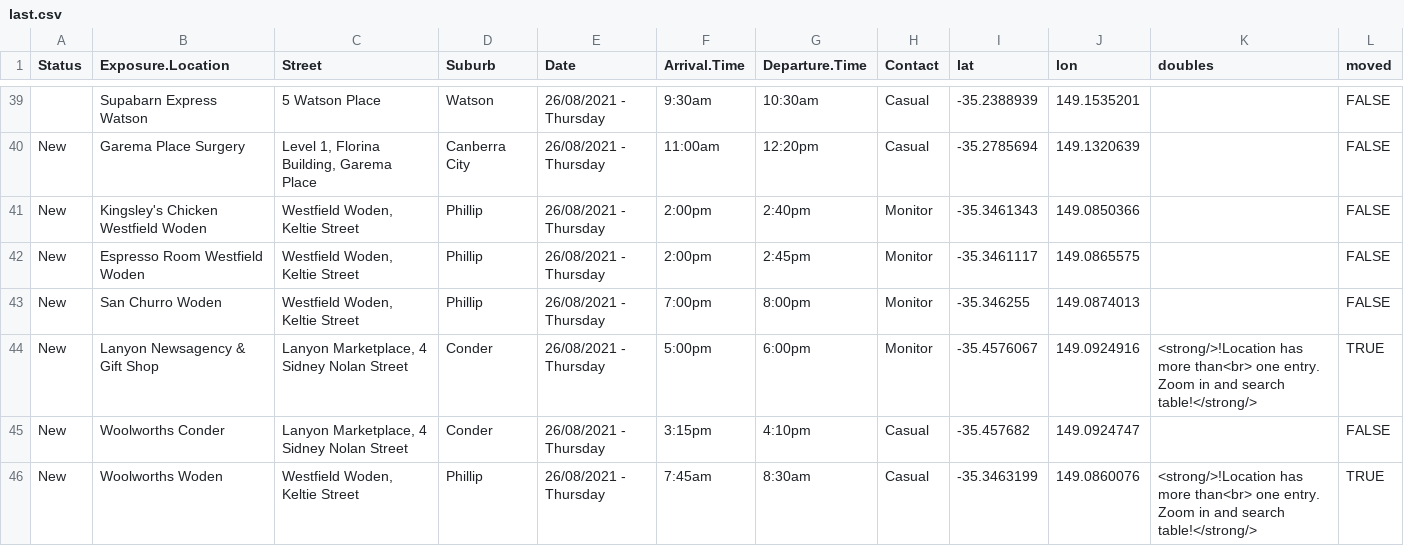
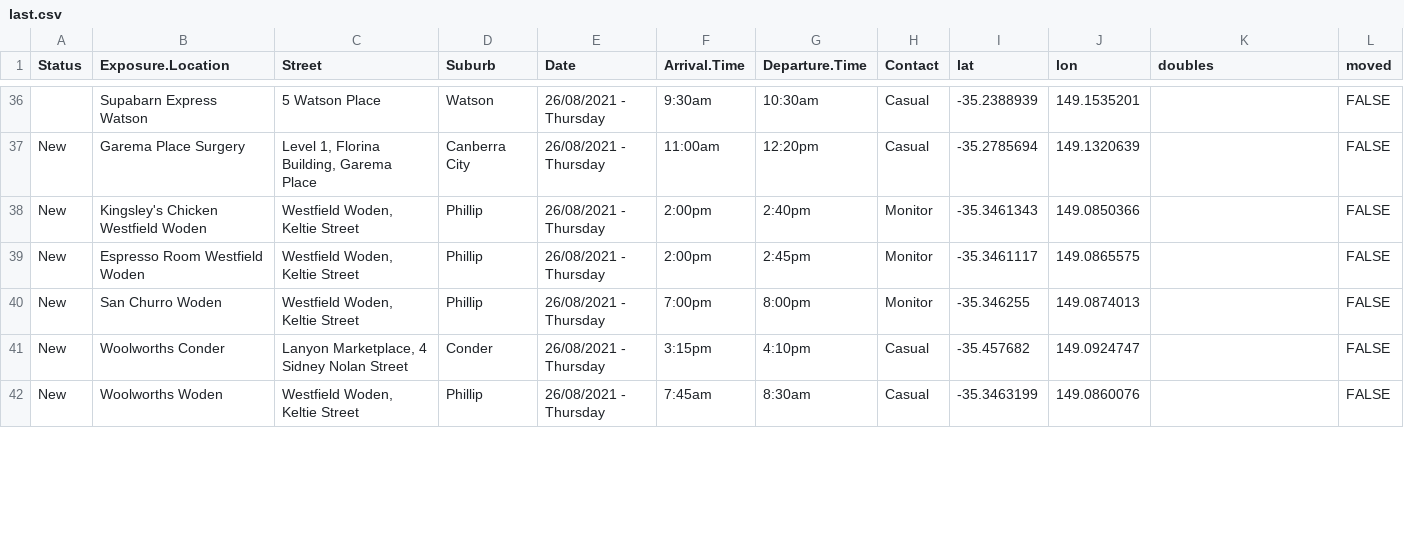
Before and after one commit to ACT-covid-resources/covid_canberra, a CSV file: docs/data/last.csv, drawn as a sheet; only a part is shown, gaps mark what is left out; the diff covers the shown part only.

```diff
--- a/docs/data/last.csv
+++ b/docs/data/last.csv
@@ -43,4 +40,3 @@
 "New","San Churro Woden","Westfield Woden, Keltie Street","Phillip","26/08/2021 - Thursday","7:00pm","8:00pm","Monitor",-35.346255,149.0874013,"",FALSE
-"New","Lanyon Newsagency & Gift Shop","Lanyon Marketplace, 4 Sidney Nolan Street","Conder","26/08/2021 - Thursday","5:00pm","6:00pm","Monitor",-35.4576067,149.0924916,"<strong/>!Location has more than<br> one entry. Zoom in and search table!</strong/>",TRUE
 "New","Woolworths Conder","Lanyon Marketplace, 4 Sidney Nolan Street","Conder","26/08/2021 - Thursday","3:15pm","4:10pm","Casual",-35.457682,149.0924747,"",FALSE
-"New","Woolworths Woden","Westfield Woden, Keltie Street","Phillip","26/08/2021 - Thursday","7:45am","8:30am","Casual",-35.3463199,149.0860076,"<strong/>!Location has more than<br> one entry. Zoom in and search table!</strong/>",TRUE
+"New","Woolworths Woden","Westfield Woden, Keltie Street","Phillip","26/08/2021 - Thursday","7:45am","8:30am","Casual",-35.3463199,149.0860076,"",FALSE
```
Also changed, not shown: 3 removed rows and 40 edited cells elsewhere in this file, data/outSubs.csv, docs/data/outSubs.csv, 19 other files.
